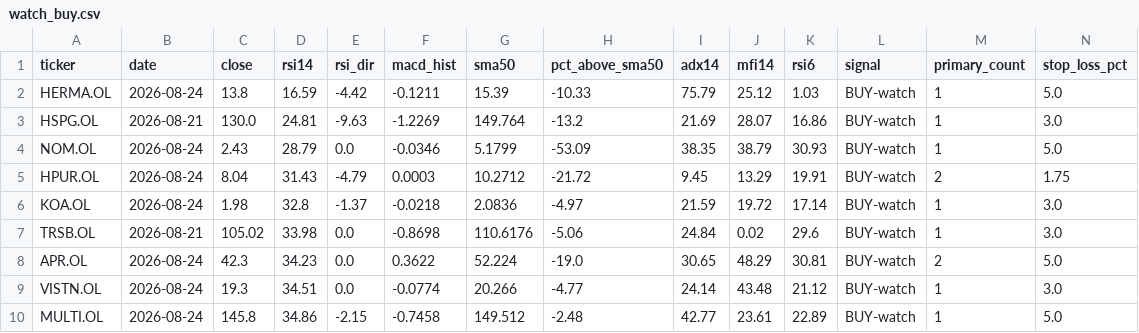
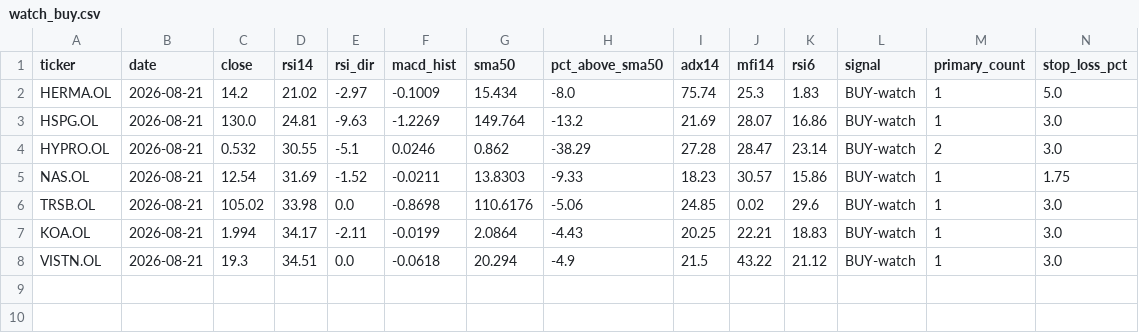
Before and after one commit to keresell-coder/oslo-screener, a CSV file: watch_buy.csv, drawn as a sheet; only a part is shown; removed rows and columns are numbered as before the commit, all else as after; rows hold the shown columns only; the diff names each change by its address in the sheet, - before the commit and + after, or states it on an @@ line.

```diff
--- a/watch_buy.csv
+++ b/watch_buy.csv
-B2 (date): 2026-08-24
+B2 (date): 2026-08-21
-C2 (close): 13.8
+C2 (close): 14.2
-D2 (rsi14): 16.59
+D2 (rsi14): 21.02
-E2 (rsi_dir): -4.42
+E2 (rsi_dir): -2.97
-F2 (macd_hist): -0.1211
+F2 (macd_hist): -0.1009
-G2 (sma50): 15.39
+G2 (sma50): 15.434
-H2 (pct_above_sma50): -10.33
+H2 (pct_above_sma50): -8.0
-I2 (adx14): 75.79
+I2 (adx14): 75.74
-J2 (mfi14): 25.12
+J2 (mfi14): 25.3
-K2 (rsi6): 1.03
+K2 (rsi6): 1.83
-row 4: NOM.OL | 2026-08-24 | 2.43 | 28.79 | 0.0 | -0.0346 | 5.1799 | -53.09 | 38.35 | 38.79 | 30.93 | BUY-watch | 1 | 5.0
-row 5: HPUR.OL | 2026-08-24 | 8.04 | 31.43 | -4.79 | 0.0003 | 10.2712 | -21.72 | 9.45 | 13.29 | 19.91 | BUY-watch | 2 | 1.75
-row 6: KOA.OL | 2026-08-24 | 1.98 | 32.8 | -1.37 | -0.0218 | 2.0836 | -4.97 | 21.59 | 19.72 | 17.14 | BUY-watch | 1 | 3.0
+row 4: HYPRO.OL | 2026-08-21 | 0.532 | 30.55 | -5.1 | 0.0246 | 0.862 | -38.29 | 27.28 | 28.47 | 23.14 | BUY-watch | 2 | 3.0
+row 5: NAS.OL | 2026-08-21 | 12.54 | 31.69 | -1.52 | -0.0211 | 13.8303 | -9.33 | 18.23 | 30.57 | 15.86 | BUY-watch | 1 | 1.75
-I6 (adx14): 24.84
+I6 (adx14): 24.85
-row 8: APR.OL | 2026-08-24 | 42.3 | 34.23 | 0.0 | 0.3622 | 52.224 | -19.0 | 30.65 | 48.29 | 30.81 | BUY-watch | 2 | 5.0
+row 7: KOA.OL | 2026-08-21 | 1.994 | 34.17 | -2.11 | -0.0199 | 2.0864 | -4.43 | 20.25 | 22.21 | 18.83 | BUY-watch | 1 | 3.0
-B8 (date): 2026-08-24
+B8 (date): 2026-08-21
-F8 (macd_hist): -0.0774
+F8 (macd_hist): -0.0618
-G8 (sma50): 20.266
+G8 (sma50): 20.294
-H8 (pct_above_sma50): -4.77
+H8 (pct_above_sma50): -4.9
-I8 (adx14): 24.14
+I8 (adx14): 21.5
-J8 (mfi14): 43.48
+J8 (mfi14): 43.22
-row 10: MULTI.OL | 2026-08-24 | 145.8 | 34.86 | -2.15 | -0.7458 | 149.512 | -2.48 | 42.77 | 23.61 | 22.89 | BUY-watch | 1 | 5.0
```
Also changed, not shown: buy.csv, latest.csv, 3 other files.
